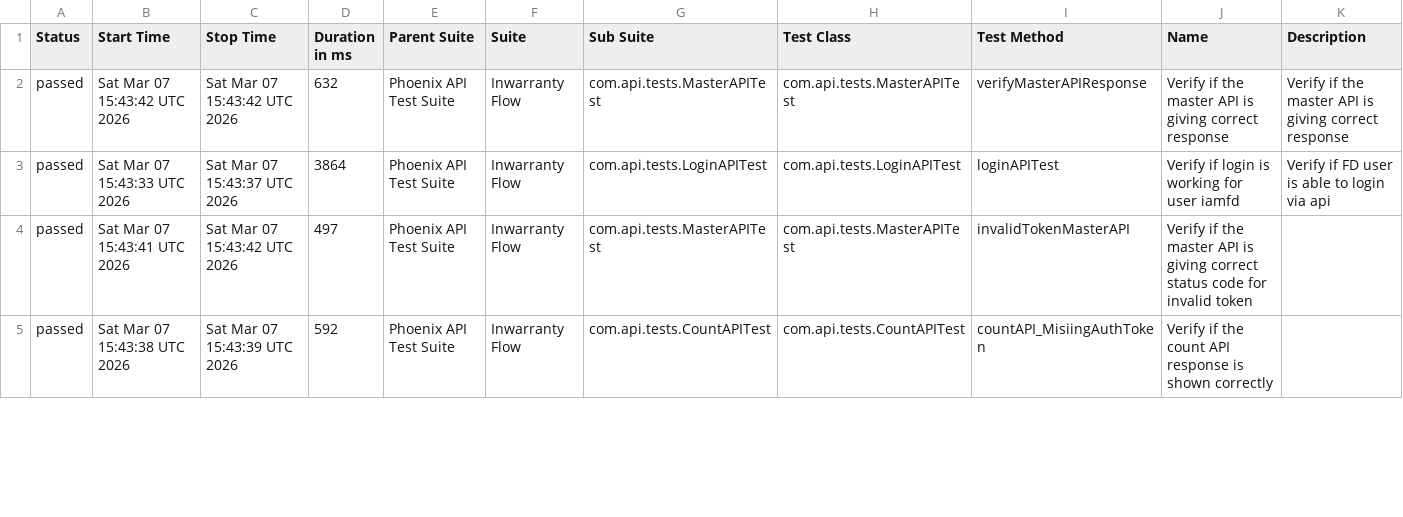
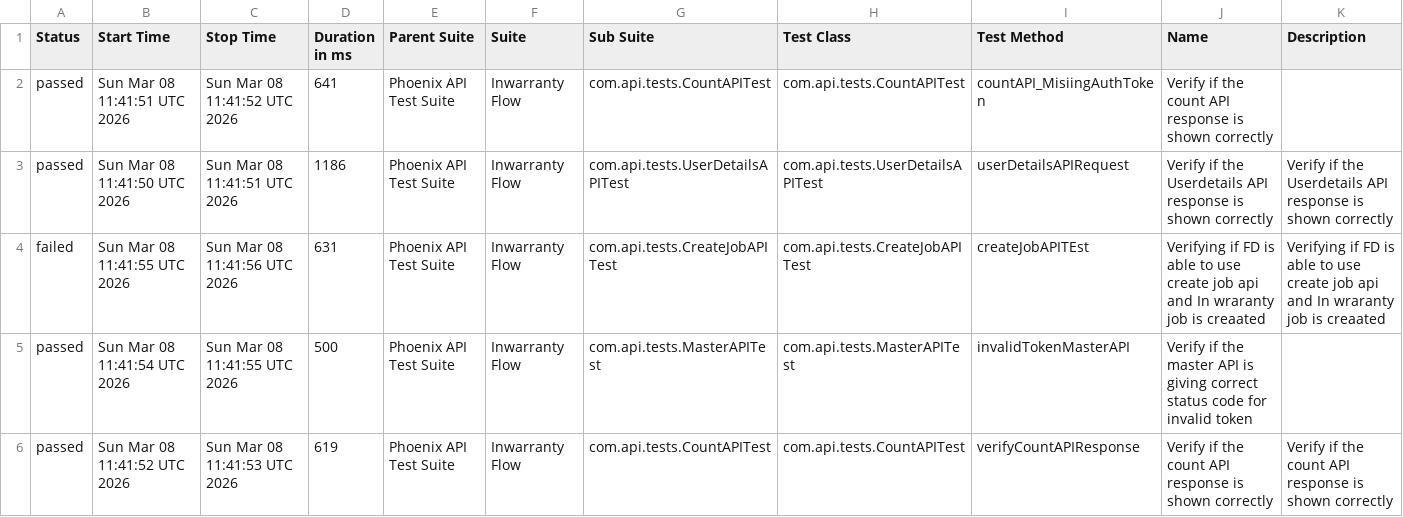
Before and after one commit to idavinde/PhoenixTestAutomationFramwork, a CSV file: data/suites.csv, drawn as a sheet; only a part is shown; the diff covers the shown part only.

```diff
--- a/data/suites.csv
+++ b/data/suites.csv
@@ -1,5 +1,6 @@
 "Status","Start Time","Stop Time","Duration in ms","Parent Suite","Suite","Sub Suite","Test Class","Test Method","Name","Description"
-"passed","Sat Mar 07 15:43:42 UTC 2026","Sat Mar 07 15:43:42 UTC 2026","632","Phoenix API Test Suite","Inwarranty Flow","com.api.tests.MasterAPITest","com.api.tests.MasterAPITest","verifyMasterAPIResponse","Verify if the master API is giving correct response","Verify if the master API is giving correct response"
-"passed","Sat Mar 07 15:43:33 UTC 2026","Sat Mar 07 15:43:37 UTC 2026","3864","Phoenix API Test Suite","Inwarranty Flow","com.api.tests.LoginAPITest","com.api.tests.LoginAPITest","loginAPITest","Verify if login is working for user iamfd","Verify if FD user is able to login via api"
-"passed","Sat Mar 07 15:43:41 UTC 2026","Sat Mar 07 15:43:42 UTC 2026","497","Phoenix API Test Suite","Inwarranty Flow","com.api.tests.MasterAPITest","com.api.tests.MasterAPITest","invalidTokenMasterAPI","Verify if the master API is giving correct status code for invalid token",""
-"passed","Sat Mar 07 15:43:38 UTC 2026","Sat Mar 07 15:43:39 UTC 2026","592","Phoenix API Test Suite","Inwarranty Flow","com.api.tests.CountAPITest","com.api.tests.CountAPITest","countAPI_MisiingAuthToken","Verify if the count API response is shown correctly",""
+"passed","Sun Mar 08 11:41:51 UTC 2026","Sun Mar 08 11:41:52 UTC 2026","641","Phoenix API Test Suite","Inwarranty Flow","com.api.tests.CountAPITest","com.api.tests.CountAPITest","countAPI_MisiingAuthToken","Verify if the count API response is shown correctly",""
+"passed","Sun Mar 08 11:41:50 UTC 2026","Sun Mar 08 11:41:51 UTC 2026","1186","Phoenix API Test Suite","Inwarranty Flow","com.api.tests.UserDetailsAPITest","com.api.tests.UserDetailsAPITest","userDetailsAPIRequest","Verify if the Userdetails API response is shown correctly","Verify if the Userdetails API response is shown correctly"
+"failed","Sun Mar 08 11:41:55 UTC 2026","Sun Mar 08 11:41:56 UTC 2026","631","Phoenix API Test Suite","Inwarranty Flow","com.api.tests.CreateJobAPITest","com.api.tests.CreateJobAPITest","createJobAPITEst","Verifying if FD is able to use create job api and In wraranty job is creaated ","Verifying if FD is able to use create job api and In wraranty job is creaated"
+"passed","Sun Mar 08 11:41:54 UTC 2026","Sun Mar 08 11:41:55 UTC 2026","500","Phoenix API Test Suite","Inwarranty Flow","com.api.tests.MasterAPITest","com.api.tests.MasterAPITest","invalidTokenMasterAPI","Verify if the master API is giving correct status code for invalid token",""
+"passed","Sun Mar 08 11:41:52 UTC 2026","Sun Mar 08 11:41:53 UTC 2026","619","Phoenix API Test Suite","Inwarranty Flow","com.api.tests.CountAPITest","com.api.tests.CountAPITest","verifyCountAPIResponse","Verify if the count API response is shown correctly","Verify if the count API response is shown correctly"
```
Also changed, not shown: 1 removed row and 24 edited cells elsewhere in this file, data/behaviors.csv, 52 other files.
